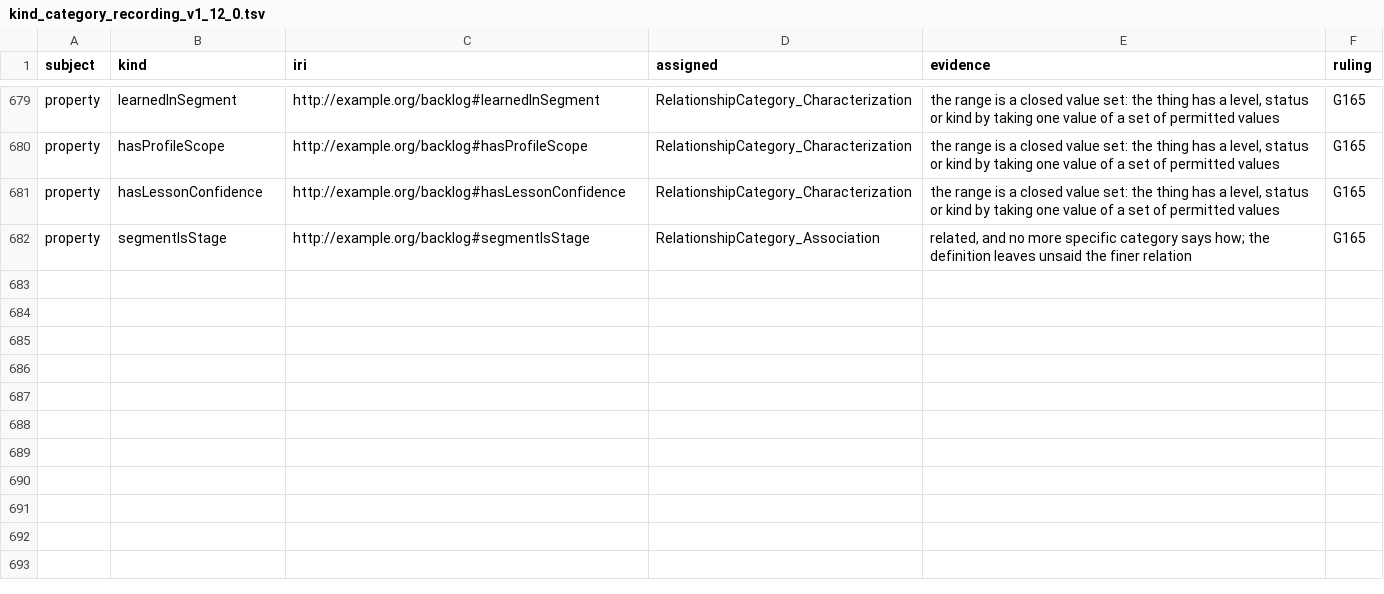
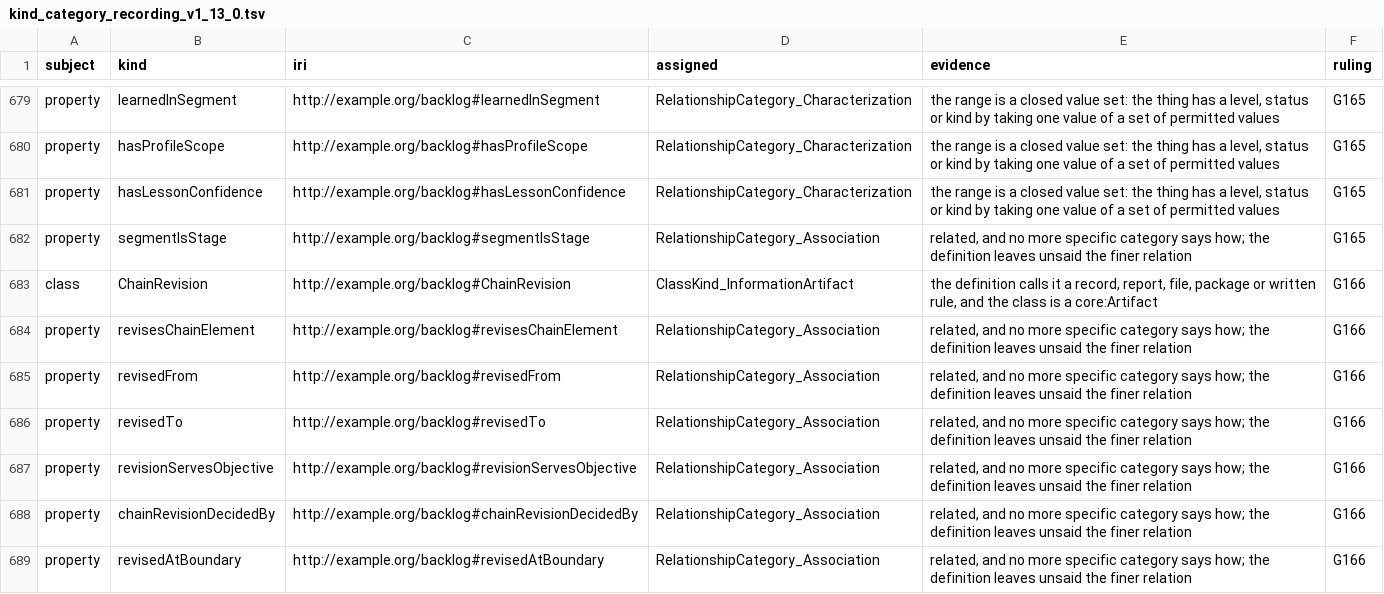
Before and after one commit to altunelyusuf/backlog-roadmap-framework, a TSV file: 03-tooling/kind_category_recording_v1_13_0.tsv (was 03-tooling/kind_category_recording_v1_12_0.tsv), drawn as a sheet; only a part is shown, gaps mark what is left out; the diff names each change by its address in the sheet, - before the commit and + after, or states it on an @@ line.

```diff
--- a/03-tooling/kind_category_recording_v1_12_0.tsv
+++ b/03-tooling/kind_category_recording_v1_13_0.tsv
+row 683: class | ChainRevision | http://example.org/backlog#ChainRevision | ClassKind_InformationArtifact | the definition calls it a record, report, file, package or written rule, and the class is a core:Artifact | G166
+row 684: property | revisesChainElement | http://example.org/backlog#revisesChainElement | RelationshipCategory_Association | related, and no more specific category says how; the definition leaves unsaid the finer relation | G166
+row 685: property | revisedFrom | http://example.org/backlog#revisedFrom | RelationshipCategory_Association | related, and no more specific category says how; the definition leaves unsaid the finer relation | G166
+row 686: property | revisedTo | http://example.org/backlog#revisedTo | RelationshipCategory_Association | related, and no more specific category says how; the definition leaves unsaid the finer relation | G166
+row 687: property | revisionServesObjective | http://example.org/backlog#revisionServesObjective | RelationshipCategory_Association | related, and no more specific category says how; the definition leaves unsaid the finer relation | G166
+row 688: property | chainRevisionDecidedBy | http://example.org/backlog#chainRevisionDecidedBy | RelationshipCategory_Association | related, and no more specific category says how; the definition leaves unsaid the finer relation | G166
+row 689: property | revisedAtBoundary | http://example.org/backlog#revisedAtBoundary | RelationshipCategory_Association | related, and no more specific category says how; the definition leaves unsaid the finer relation | G166
```
Also changed, not shown: 11 other files.
